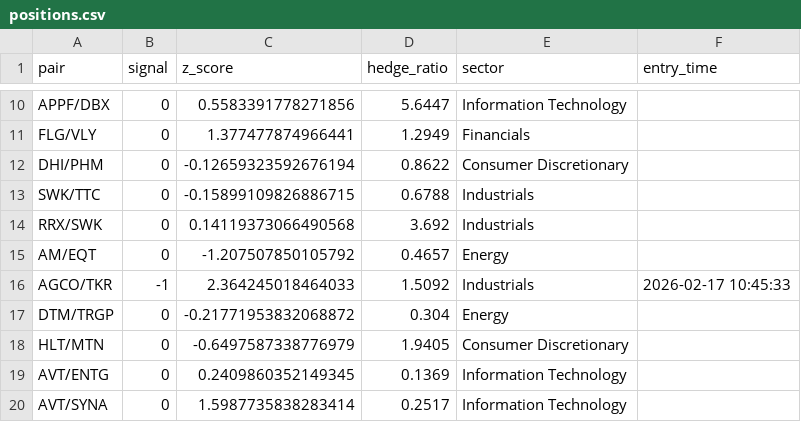
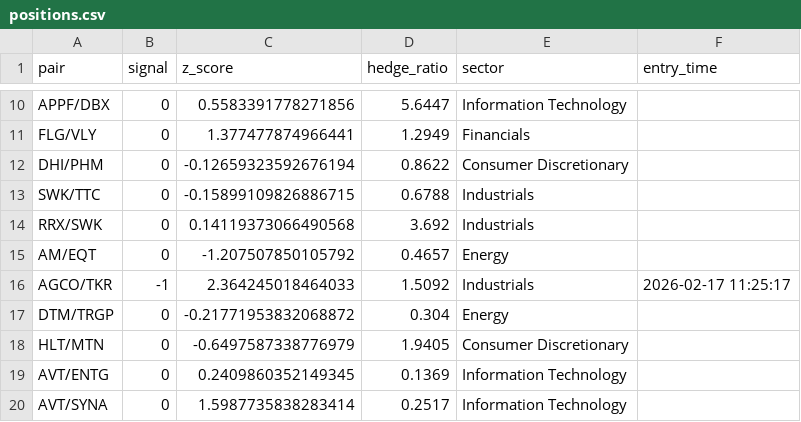
Before and after one commit to AidanJaghab/stat_arb, a CSV file: live_feed/positions.csv, drawn as a sheet; only a part is shown, gaps mark what is left out.

```diff
--- a/live_feed/positions.csv
+++ b/live_feed/positions.csv
@@ -15,3 +15,3 @@ RRX/SWK,0,0.14119373066490568,3.692,Industrials,
 AM/EQT,0,-1.207507850105792,0.4657,Energy,
-AGCO/TKR,-1,2.364245018464033,1.5092,Industrials,2026-02-17 10:45:33
+AGCO/TKR,-1,2.364245018464033,1.5092,Industrials,2026-02-17 11:25:17
 DTM/TRGP,0,-0.21771953832068872,0.304,Energy,
```
Also changed, not shown: live_feed/signals.csv, 1 other file.
